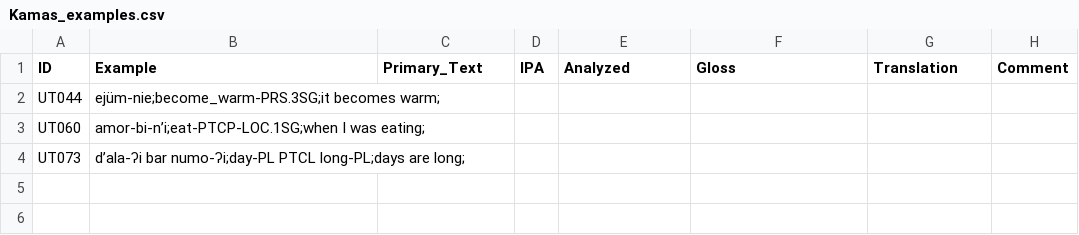
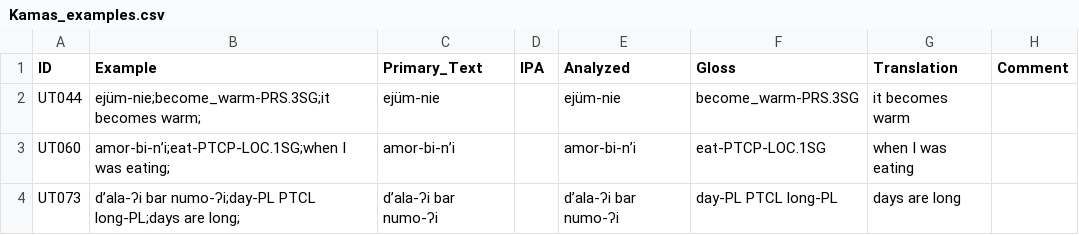
Before and after one commit to cldf-datasets/uratyp, a CSV file: raw/UT/language-tables/Kamas_examples.csv, drawn as a sheet.

Commit message:
seeded Kamas examples

```diff
--- a/raw/UT/language-tables/Kamas_examples.csv
+++ b/raw/UT/language-tables/Kamas_examples.csv
@@ -1,4 +1,4 @@
 ID,Example,Primary_Text,IPA,Analyzed,Gloss,Translation,Comment
-UT044,ejüm-nie;become_warm-PRS.3SG;it becomes warm;,,,,,,
-UT060,amor-bi-n’i;eat-PTCP-LOC.1SG;when I was eating;,,,,,,
-UT073,dʼala-ʔi bar numo-ʔi;day-PL PTCL long-PL;days are long;,,,,,,
+UT044,ejüm-nie;become_warm-PRS.3SG;it becomes warm;,ejüm-nie,,ejüm-nie,become_warm-PRS.3SG,it becomes warm,
+UT060,amor-bi-n’i;eat-PTCP-LOC.1SG;when I was eating;,amor-bi-n’i,,amor-bi-n’i,eat-PTCP-LOC.1SG,when I was eating,
+UT073,dʼala-ʔi bar numo-ʔi;day-PL PTCL long-PL;days are long;,dʼala-ʔi bar numo-ʔi,,dʼala-ʔi	bar	numo-ʔi,day-PL	PTCL	long-PL,days are long,
```
